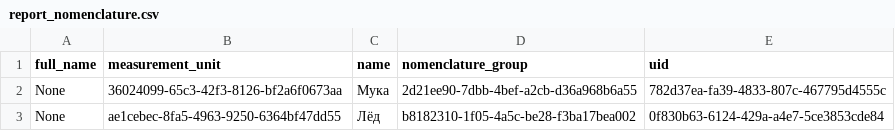
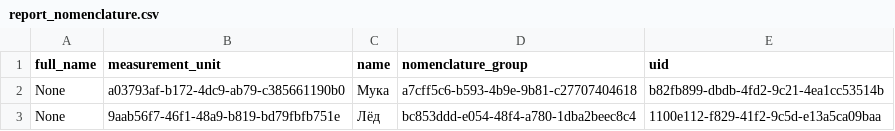
Before and after one commit to vladnov138/business_system, a CSV file: reports/report_nomenclature.csv, drawn as a sheet.

```diff
--- a/reports/report_nomenclature.csv
+++ b/reports/report_nomenclature.csv
@@ -1,3 +1,3 @@
 full_name;measurement_unit;name;nomenclature_group;uid;
-None;36024099-65c3-42f3-8126-bf2a6f0673aa;Мука;2d21ee90-7dbb-4bef-a2cb-d36a968b6a55;782d37ea-fa39-4833-807c-467795d4555c;
-None;ae1cebec-8fa5-4963-9250-6364bf47dd55;Лёд;b8182310-1f05-4a5c-be28-f3ba17bea002;0f830b63-6124-429a-a4e7-5ce3853cde84;
+None;a03793af-b172-4dc9-ab79-c385661190b0;Мука;a7cff5c6-b593-4b9e-9b81-c27707404618;b82fb899-dbdb-4fd2-9c21-4ea1cc53514b;
+None;9aab56f7-46f1-48a9-b819-bd79fbfb751e;Лёд;bc853ddd-e054-48f4-a780-1dba2beec8c4;1100e112-f829-41f2-9c5d-e13a5ca09baa;
```
Also changed, not shown: reports/report_measurement_unit.csv, 9 other files.
